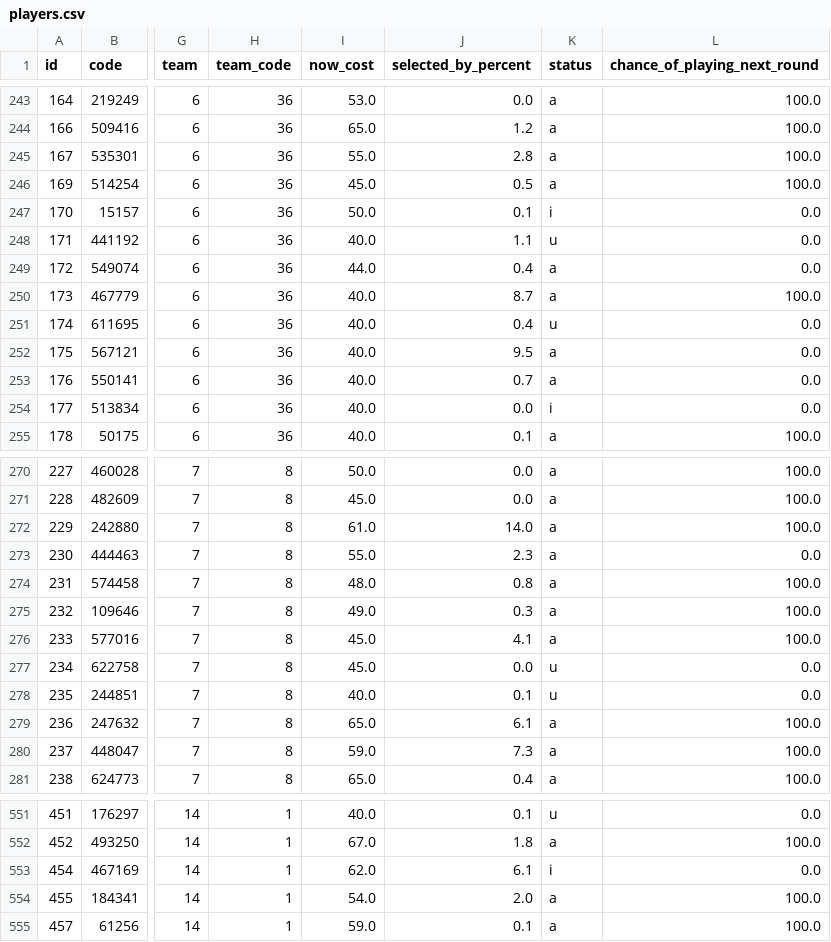
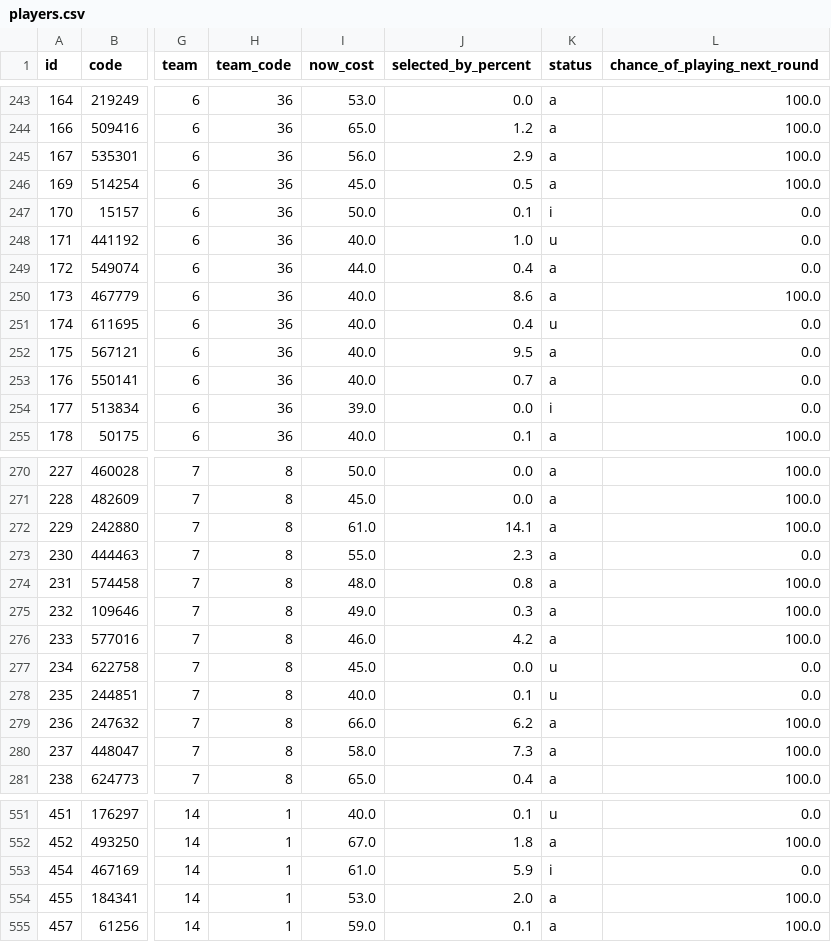
Before and after one commit to quocanhdayyy/footballmanager, a CSV file: data/players.csv, drawn as a sheet; only a part is shown, gaps mark what is left out; the diff covers the shown part only; the diff names each change by its address in the sheet, - before the commit and + after, or states it on an @@ line.

Commit message:
Pipeline run 2026-09-19 09:41 UTC

```diff
--- a/data/players.csv
+++ b/data/players.csv
-I245 (now_cost): 55.0
+I245 (now_cost): 56.0
-J245 (selected_by_percent): 2.8
+J245 (selected_by_percent): 2.9
-J248 (selected_by_percent): 1.1
+J248 (selected_by_percent): 1.0
-J250 (selected_by_percent): 8.7
+J250 (selected_by_percent): 8.6
-I254 (now_cost): 40.0
+I254 (now_cost): 39.0
-J272 (selected_by_percent): 14.0
+J272 (selected_by_percent): 14.1
-I276 (now_cost): 45.0
+I276 (now_cost): 46.0
-J276 (selected_by_percent): 4.1
+J276 (selected_by_percent): 4.2
-I279 (now_cost): 65.0
+I279 (now_cost): 66.0
-J279 (selected_by_percent): 6.1
+J279 (selected_by_percent): 6.2
-I280 (now_cost): 59.0
+I280 (now_cost): 58.0
-I553 (now_cost): 62.0
+I553 (now_cost): 61.0
-J553 (selected_by_percent): 6.1
+J553 (selected_by_percent): 5.9
-I554 (now_cost): 54.0
+I554 (now_cost): 53.0
```
Also changed, not shown: 82 edited cells elsewhere in this file.
